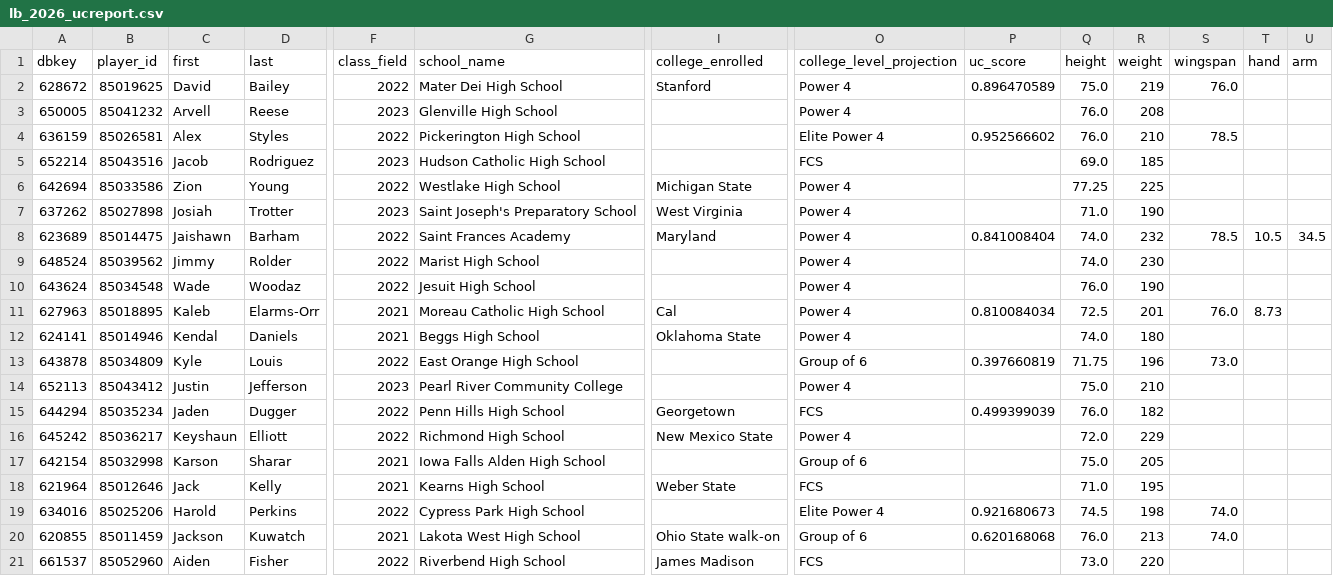
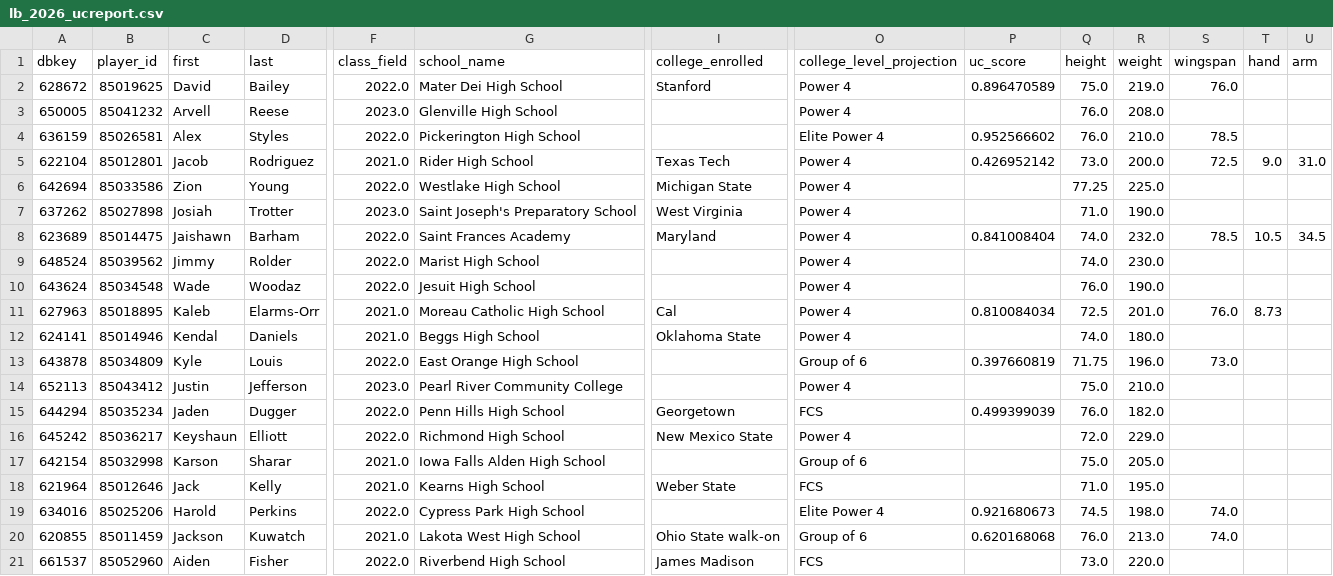
Before and after one commit to vramanathan2005/safeties_app, a CSV file: data/draft/lb_2026_ucreport.csv, drawn as a sheet; only a part is shown, gaps mark what is left out; removed rows and columns are numbered as before the commit, all else as after; rows hold the shown columns only; the diff names each change by its address in the sheet, - before the commit and + after, or states it on an @@ line.

```diff
--- a/data/draft/lb_2026_ucreport.csv
+++ b/data/draft/lb_2026_ucreport.csv
-F2 (class_field): 2022
+F2 (class_field): 2022.0
-R2 (weight): 219
+R2 (weight): 219.0
-F3 (class_field): 2023
+F3 (class_field): 2023.0
-R3 (weight): 208
+R3 (weight): 208.0
-F4 (class_field): 2022
+F4 (class_field): 2022.0
-R4 (weight): 210
+R4 (weight): 210.0
-row 5: 652214 | 85043516 | Jacob | Rodriguez | 2023 | Hudson Catholic High School |  | FCS |  | 69.0 | 185
+row 5: 622104 | 85012801 | Jacob | Rodriguez | 2021.0 | Rider High School | Texas Tech | Power 4 | 0.426952142 | 73.0 | 200.0 | 72.5 | 9.0 | 31.0
-F6 (class_field): 2022
+F6 (class_field): 2022.0
-R6 (weight): 225
+R6 (weight): 225.0
-F7 (class_field): 2023
+F7 (class_field): 2023.0
-R7 (weight): 190
+R7 (weight): 190.0
-F8:F10 (class_field): 2022
+F8:F10 (class_field): 2022.0
-R8 (weight): 232
+R8 (weight): 232.0
-R9 (weight): 230
+R9 (weight): 230.0
-R10 (weight): 190
+R10 (weight): 190.0
-F11:F12 (class_field): 2021
+F11:F12 (class_field): 2021.0
-R11 (weight): 201
+R11 (weight): 201.0
-R12 (weight): 180
+R12 (weight): 180.0
-F13 (class_field): 2022
+F13 (class_field): 2022.0
-R13 (weight): 196
+R13 (weight): 196.0
-F14 (class_field): 2023
+F14 (class_field): 2023.0
-R14 (weight): 210
+R14 (weight): 210.0
-F15:F16 (class_field): 2022
+F15:F16 (class_field): 2022.0
-R15 (weight): 182
+R15 (weight): 182.0
-R16 (weight): 229
+R16 (weight): 229.0
-F17:F18 (class_field): 2021
+F17:F18 (class_field): 2021.0
-R17 (weight): 205
+R17 (weight): 205.0
-R18 (weight): 195
+R18 (weight): 195.0
-F19 (class_field): 2022
+F19 (class_field): 2022.0
-R19 (weight): 198
+R19 (weight): 198.0
-F20 (class_field): 2021
+F20 (class_field): 2021.0
-R20 (weight): 213
+R20 (weight): 213.0
-F21 (class_field): 2022
+F21 (class_field): 2022.0
-R21 (weight): 220
+R21 (weight): 220.0
```
Also changed, not shown: data/draft/de_2026_ucreport.csv, data/draft/ol_2026_ucreport.csv, 7 other files.
